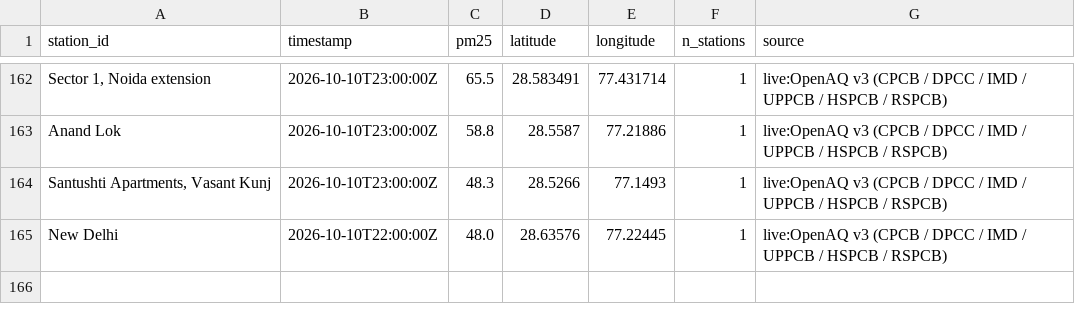
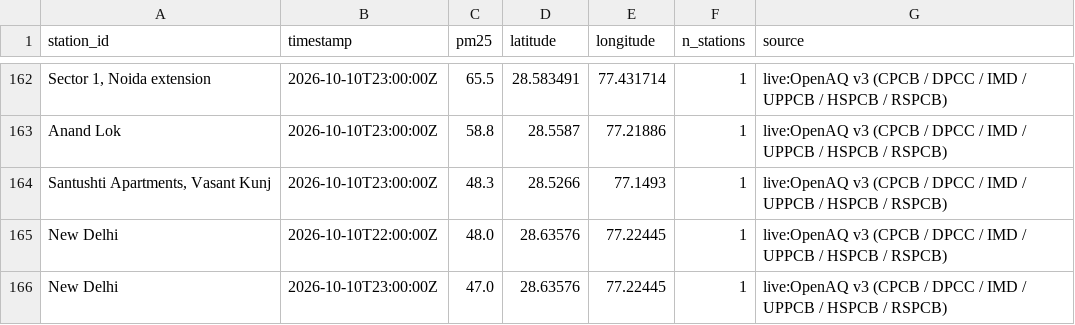
Before and after one commit to jeyamoorthi/AREE, a CSV file: observations/2026-10-10.csv, drawn as a sheet; only a part is shown, gaps mark what is left out.

```diff
--- a/observations/2026-10-10.csv
+++ b/observations/2026-10-10.csv
@@ -165 +165,2 @@ Anand Lok,2026-10-10T23:00:00Z,58.8,28.5587,77.21886,1,live:OpenAQ v3 (CPCB / DP
 New Delhi,2026-10-10T22:00:00Z,48.0,28.63576,77.22445,1,live:OpenAQ v3 (CPCB / DPCC / IMD / UPPCB / HSPCB / RSPCB)
+New Delhi,2026-10-10T23:00:00Z,47.0,28.63576,77.22445,1,live:OpenAQ v3 (CPCB / DPCC / IMD / UPPCB / HSPCB / RSPCB)
```
Also changed, not shown: 1 other file.
